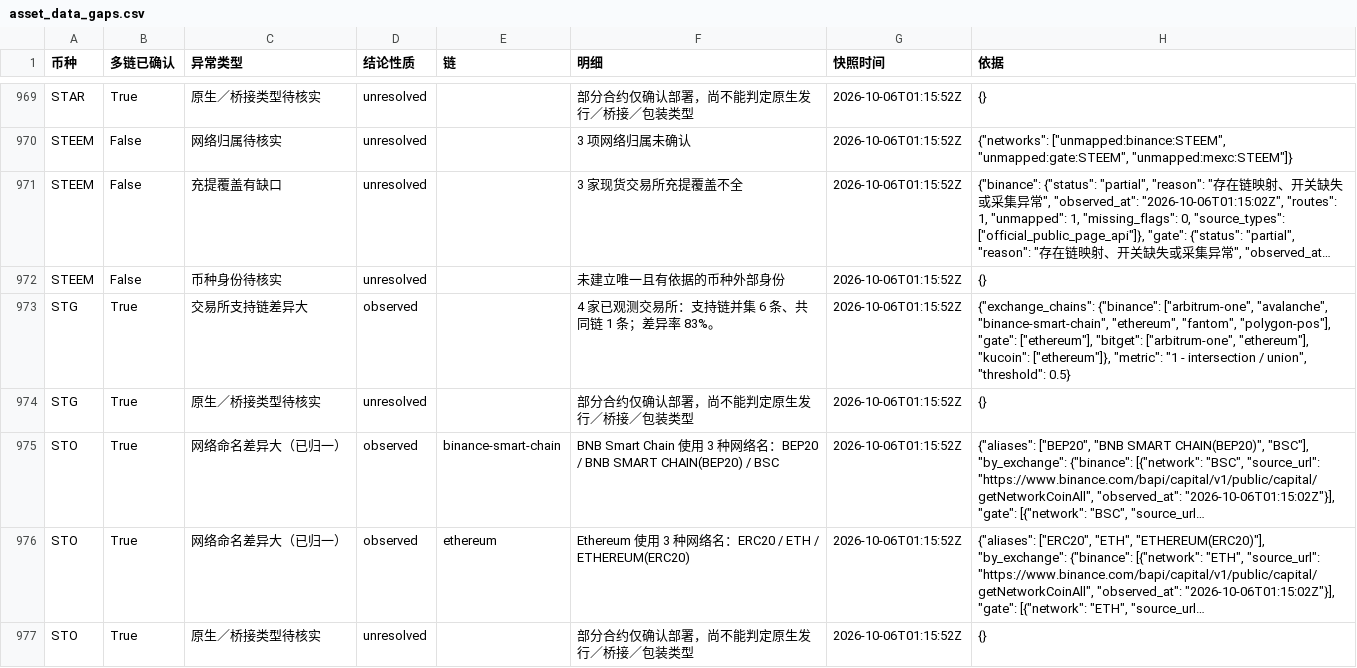
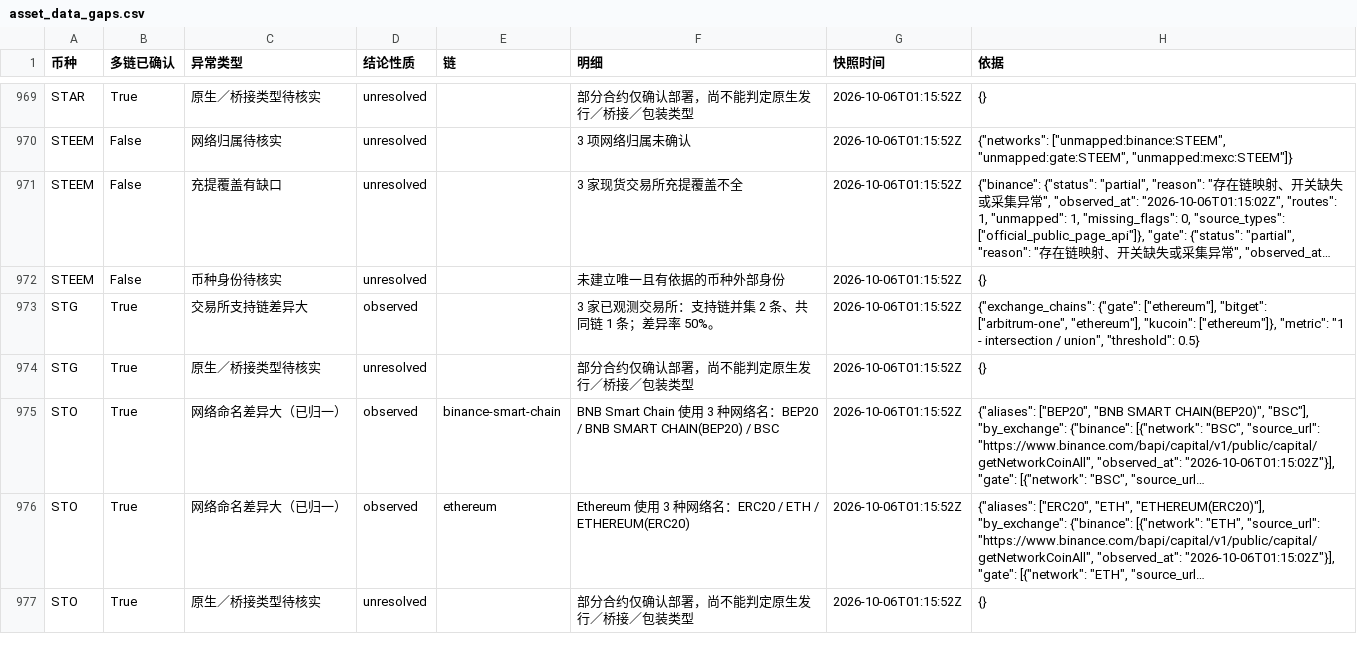
Before and after one commit to mizunoeth-me/tfund_risk_score_dashborad, a CSV file: data/asset_data_gaps.csv, drawn as a sheet; only a part is shown, gaps mark what is left out; long unchanged cells end in …; the diff names each change by its address in the sheet, - before the commit and + after, or states it on an @@ line.

```diff
--- a/data/asset_data_gaps.csv
+++ b/data/asset_data_gaps.csv
-F973 (明细): 4 家已观测交易所：支持链并集 6 条、共同链 1 条；差异率 83%。
+F973 (明细): 3 家已观测交易所：支持链并集 2 条、共同链 1 条；差异率 50%。
-H973 (依据): {"exchange_chains": {"binance": ["arbitrum-one", "avalanche", "binance-smart-chain", "ethereum", "fantom", "polygon-pos"], "gate": ["ethereum"], "bitget":…
+H973 (依据): {"exchange_chains": {"gate": ["ethereum"], "bitget":…
```
Also changed, not shown: data/multichain_anomalies.csv, data/multichain_summary.csv, 8 other files.
